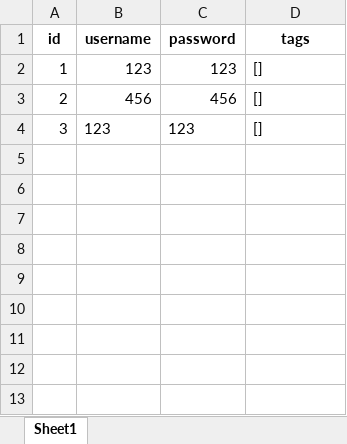
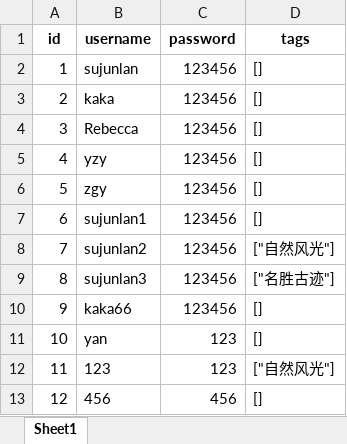
Before and after one commit to naimore3/Personalized-Travel-System, an Excel workbook: data/users.xlsx, sheet Sheet1, drawn as a sheet; values as stored, in another font and other column widths than the file's, no borders; the diff names each change by its address in the sheet, - before the commit and + after, or states it on an @@ line.

```diff
--- a/data/users.xlsx (sheet Sheet1)
+++ b/data/users.xlsx (sheet Sheet1)
-B2 (username): 123
+B2 (username): sujunlan
-C2 (password): 123
+C2 (password): 123456
-B3 (username): 456
+B3 (username): kaka
-C3 (password): 456
+C3 (password): 123456
-B4 (username): 123
+B4 (username): Rebecca
-C4 (password): 123
+C4 (password): 123456
+row 5: 4 | yzy | 123456 | []
+row 6: 5 | zgy | 123456 | []
+row 7: 6 | sujunlan1 | 123456 | []
+row 8: 7 | sujunlan2 | 123456 | ["自然风光"]
+row 9: 8 | sujunlan3 | 123456 | ["名胜古迹"]
+row 10: 9 | kaka66 | 123456 | []
+row 11: 10 | yan | 123 | []
+row 12: 11 | 123 | 123 | ["自然风光"]
+row 13: 12 | 456 | 456 | []
```
Also changed, not shown: data/browse_history.xlsx, data/places.xlsx, 19 other files.
